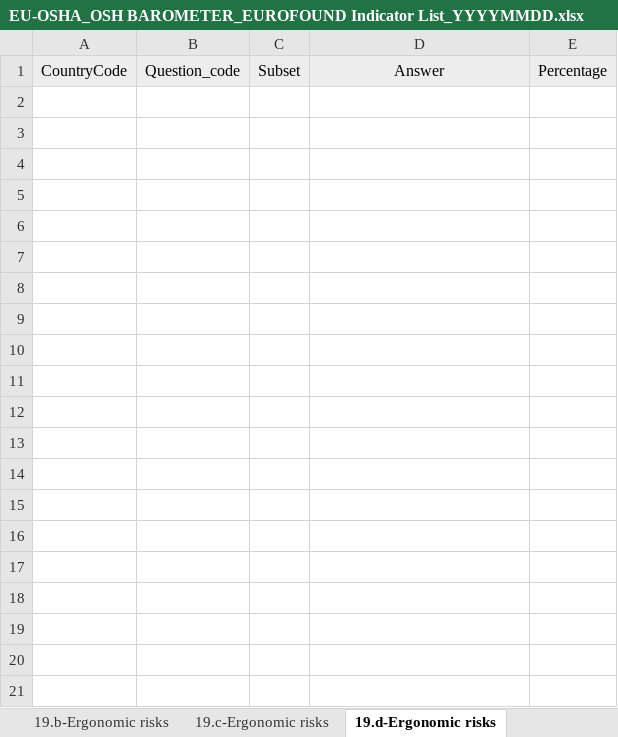
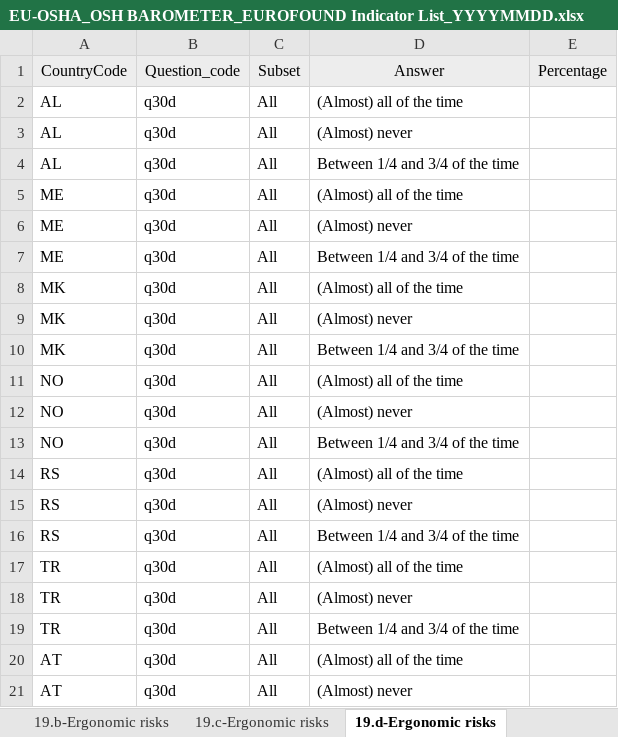
Before and after one commit to EU-OSHA/OSH-Barometer-edition-interface, an Excel workbook: src/main/webapp/files/EU-OSHA_OSH BAROMETER_EUROFOUND Indicator List_YYYYMMDD.xlsx, sheet 19.d-Ergonomic risks, drawn as a sheet; only a part is shown; values as stored, in another font and other column widths than the file's, no borders; the diff covers the shown part only; the diff names each change by its address in the sheet, - before the commit and + after, or states it on an @@ line.

```diff
--- a/src/main/webapp/files/EU-OSHA_OSH BAROMETER_EUROFOUND Indicator List_YYYYMMDD.xlsx (sheet 19.d-Ergonomic risks)
+++ b/src/main/webapp/files/EU-OSHA_OSH BAROMETER_EUROFOUND Indicator List_YYYYMMDD.xlsx (sheet 19.d-Ergonomic risks)
+row 2: AL | q30d | All | (Almost) all of the time
+row 3: AL | q30d | All | (Almost) never
+row 4: AL | q30d | All | Between 1/4 and 3/4 of the time
+row 5: ME | q30d | All | (Almost) all of the time
+row 6: ME | q30d | All | (Almost) never
+row 7: ME | q30d | All | Between 1/4 and 3/4 of the time
+row 8: MK | q30d | All | (Almost) all of the time
+row 9: MK | q30d | All | (Almost) never
+row 10: MK | q30d | All | Between 1/4 and 3/4 of the time
+row 11: NO | q30d | All | (Almost) all of the time
+row 12: NO | q30d | All | (Almost) never
+row 13: NO | q30d | All | Between 1/4 and 3/4 of the time
+row 14: RS | q30d | All | (Almost) all of the time
+row 15: RS | q30d | All | (Almost) never
+row 16: RS | q30d | All | Between 1/4 and 3/4 of the time
+row 17: TR | q30d | All | (Almost) all of the time
+row 18: TR | q30d | All | (Almost) never
+row 19: TR | q30d | All | Between 1/4 and 3/4 of the time
+row 20: AT | q30d | All | (Almost) all of the time
+row 21: AT | q30d | All | (Almost) never
```
Also changed, not shown: 88 added rows elsewhere in this sheet, sheet 9.Health at risk b-Sector, sheet 9.Health at risk a-Age, sheet 9.Health at risk c-Sex, sheet 1.Satisfaction with working con, sheet 14.Difficult clients, sheet 10.Time Pressure, 28 more sheets, other sheet tabs, 2 other files.
